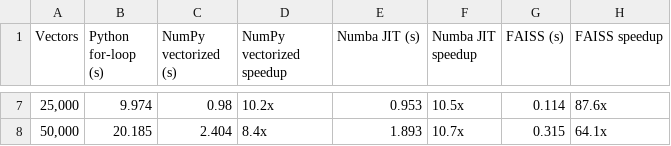
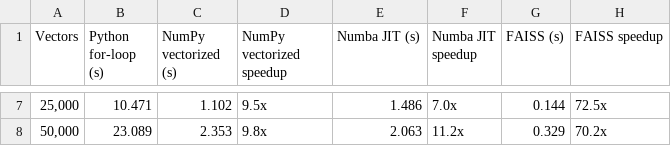
Before and after one commit to alexandrahalfon/APDS-RAG, a CSV file: benchmarks/tables/table3_search_scaling.csv, drawn as a sheet; only a part is shown, gaps mark what is left out; the diff covers the shown part only.

```diff
--- a/benchmarks/tables/table3_search_scaling.csv
+++ b/benchmarks/tables/table3_search_scaling.csv
@@ -7,2 +7,2 @@ Vectors,Python for-loop (s),NumPy vectorized (s),NumPy vectorized speedup,Numba
-"25,000",9.974,0.98,10.2x,0.953,10.5x,0.114,87.6x
-"50,000",20.185,2.404,8.4x,1.893,10.7x,0.315,64.1x
+"25,000",10.471,1.102,9.5x,1.486,7.0x,0.144,72.5x
+"50,000",23.089,2.353,9.8x,2.063,11.2x,0.329,70.2x
```
Also changed, not shown: 32 edited cells elsewhere in this file, benchmarks/tables/table1_per_stage.csv, benchmarks/tables/table4_generation_scaling.csv, 26 other files.
